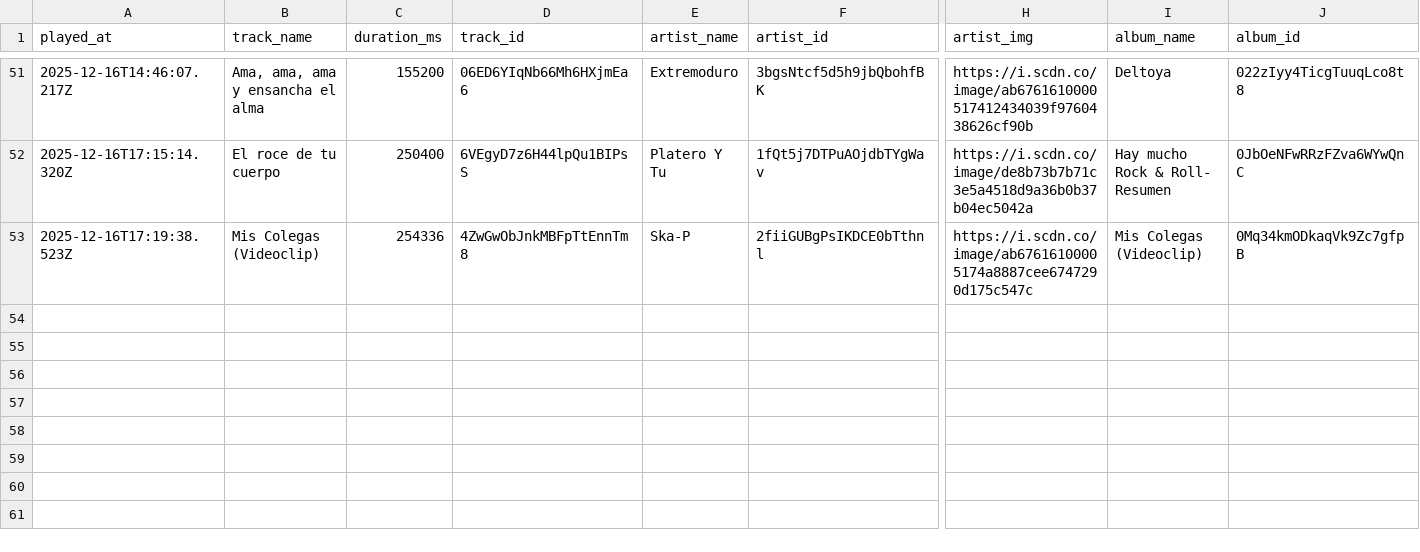
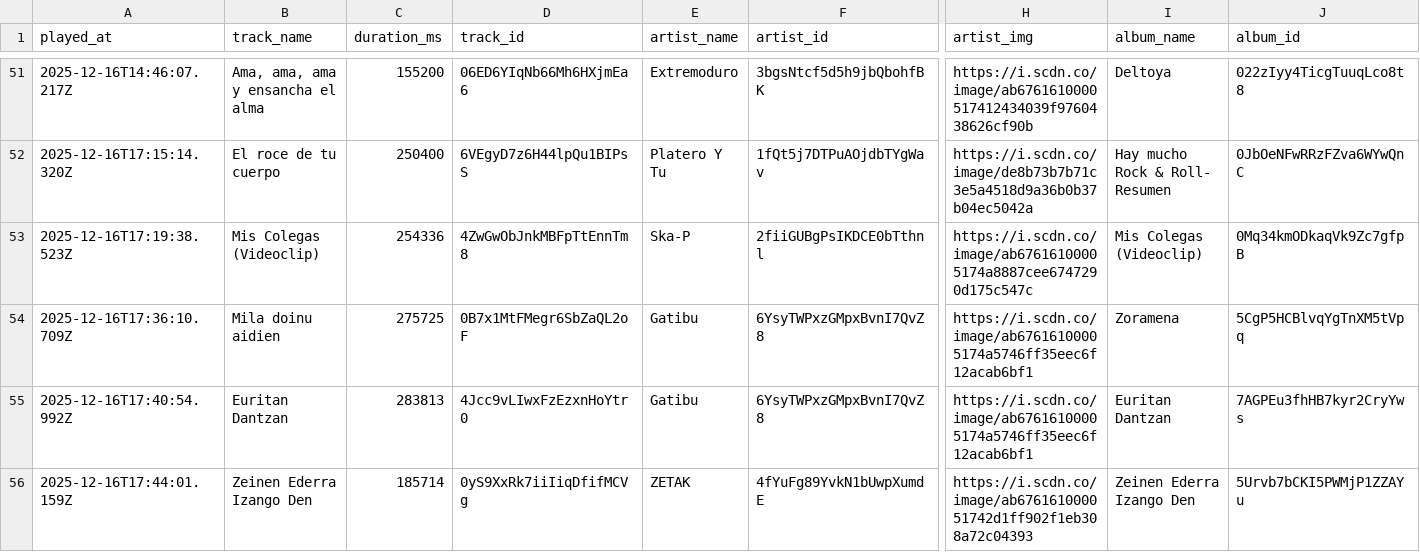
Before and after one commit to Edupastore/spothistory, a CSV file: spotify_history.csv, drawn as a sheet; only a part is shown, gaps mark what is left out; rows hold the shown columns only; the diff names each change by its address in the sheet, - before the commit and + after, or states it on an @@ line.

```diff
--- a/spotify_history.csv
+++ b/spotify_history.csv
+row 54: 2025-12-16T17:36:10.709Z | Mila doinu aidien | 275725 | 0B7x1MtFMegr6SbZaQL2oF | Gatibu | 6YsyTWPxzGMpxBvnI7QvZ8 | https://i.scdn.co/image/ab67616100005174a5746ff35eec6f12acab6bf1 | Zoramena | 5CgP5HCBlvqYgTnXM5tVpq
+row 55: 2025-12-16T17:40:54.992Z | Euritan Dantzan | 283813 | 4Jcc9vLIwxFzEzxnHoYtr0 | Gatibu | 6YsyTWPxzGMpxBvnI7QvZ8 | https://i.scdn.co/image/ab67616100005174a5746ff35eec6f12acab6bf1 | Euritan Dantzan | 7AGPEu3fhHB7kyr2CryYws
+row 56: 2025-12-16T17:44:01.159Z | Zeinen Ederra Izango Den | 185714 | 0yS9XxRk7iiIiqDfifMCVg | ZETAK | 4fYuFg89YvkN1bUwpXumdE | https://i.scdn.co/image/ab676161000051742d1ff902f1eb308a72c04393 | Zeinen Ederra Izango Den | 5Urvb7bCKI5PWMjP1ZZAYu
```
